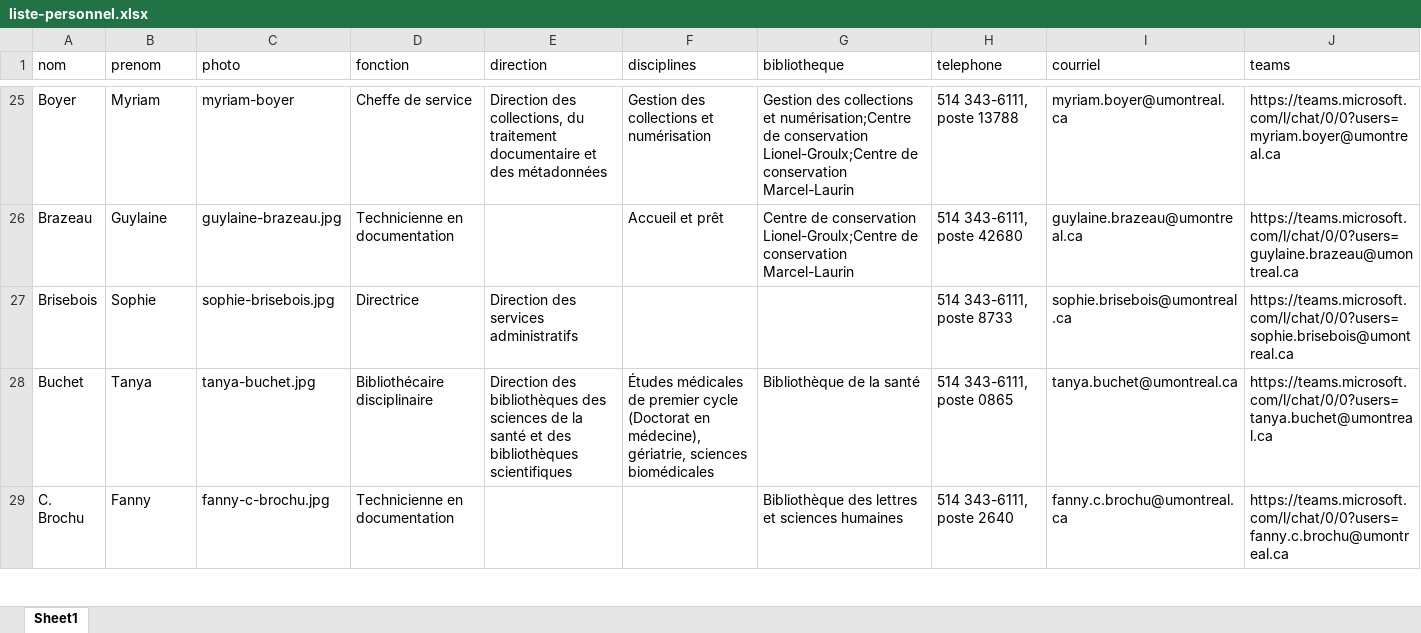
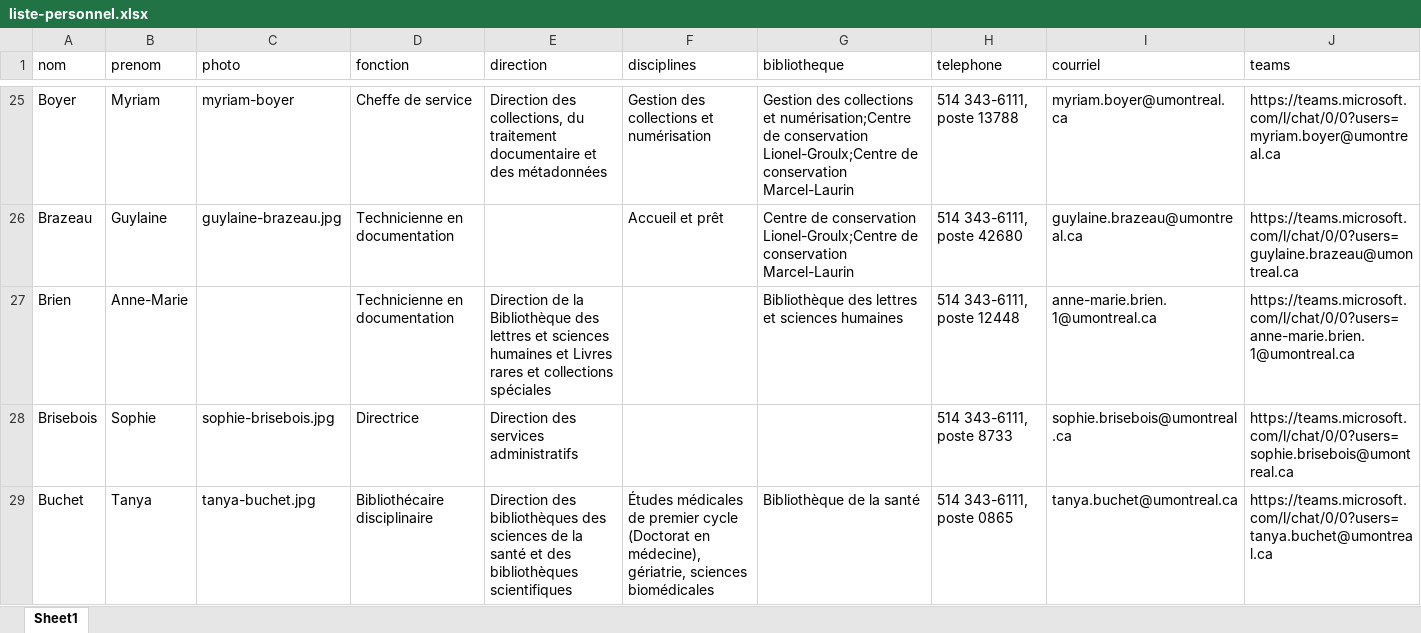
Before and after one commit to bibudem/coquille-web, an Excel workbook: content/personnel/liste-personnel.xlsx, sheet Sheet1, drawn as a sheet; only a part is shown, gaps mark what is left out; the shorter side is filled out with more unchanged rows; values as stored, in another font and other column widths than the file's, no cell formats; table styles not drawn; the diff names each change by its address in the sheet, - before the commit and + after, or states it on an @@ line.

Commit message:
wip

```diff
--- a/content/personnel/liste-personnel.xlsx (sheet Sheet1)
+++ b/content/personnel/liste-personnel.xlsx (sheet Sheet1)
+row 27: Brien | Anne-Marie |  | Technicienne en documentation | Direction de la Bibliothèque des lettres et sciences humaines et Livres rares et collections spéciales |  | Bibliothèque des lettres et sciences humaines | 514 343-6111, poste 12448 | anne-marie.brien.1@umontreal.ca | https://teams.microsoft.com/l/chat/0/0?users=anne-marie.brien.1@umontreal.ca
```
Also changed, not shown: cell formats.
